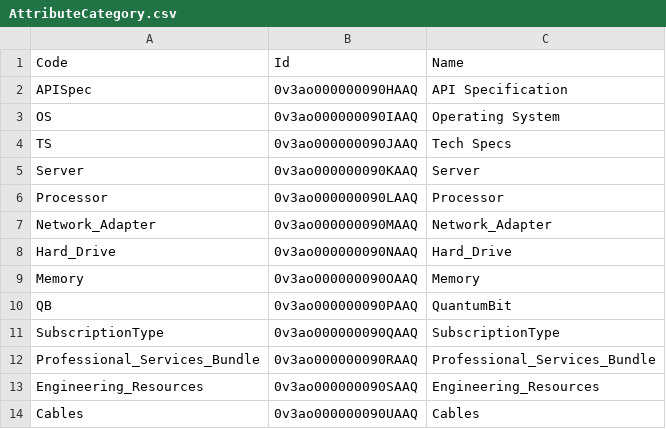
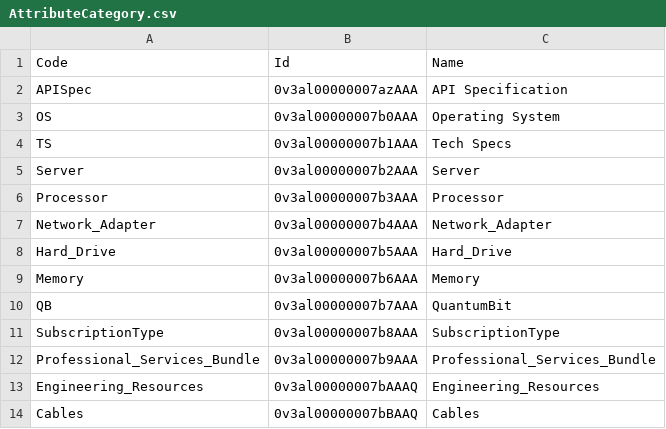
Before and after one commit to dgunaseelan/rlm-base, a CSV file: datasets/sfdmu/AttributeCategory.csv, drawn as a sheet.

```diff
--- a/datasets/sfdmu/AttributeCategory.csv
+++ b/datasets/sfdmu/AttributeCategory.csv
@@ -1,14 +1,14 @@
 Code,Id,Name
-APISpec,0v3ao000000090HAAQ,API Specification
-OS,0v3ao000000090IAAQ,Operating System
-TS,0v3ao000000090JAAQ,Tech Specs
-Server,0v3ao000000090KAAQ,Server
-Processor,0v3ao000000090LAAQ,Processor
-Network_Adapter,0v3ao000000090MAAQ,Network_Adapter
-Hard_Drive,0v3ao000000090NAAQ,Hard_Drive
-Memory,0v3ao000000090OAAQ,Memory
-QB,0v3ao000000090PAAQ,QuantumBit
-SubscriptionType,0v3ao000000090QAAQ,SubscriptionType
-Professional_Services_Bundle,0v3ao000000090RAAQ,Professional_Services_Bundle
-Engineering_Resources,0v3ao000000090SAAQ,Engineering_Resources
-Cables,0v3ao000000090UAAQ,Cables
+APISpec,0v3al00000007azAAA,API Specification
+OS,0v3al00000007b0AAA,Operating System
+TS,0v3al00000007b1AAA,Tech Specs
+Server,0v3al00000007b2AAA,Server
+Processor,0v3al00000007b3AAA,Processor
+Network_Adapter,0v3al00000007b4AAA,Network_Adapter
+Hard_Drive,0v3al00000007b5AAA,Hard_Drive
+Memory,0v3al00000007b6AAA,Memory
+QB,0v3al00000007b7AAA,QuantumBit
+SubscriptionType,0v3al00000007b8AAA,SubscriptionType
+Professional_Services_Bundle,0v3al00000007b9AAA,Professional_Services_Bundle
+Engineering_Resources,0v3al00000007bAAAQ,Engineering_Resources
+Cables,0v3al00000007bBAAQ,Cables
```
Also changed, not shown: datasets/sfdmu/AttributeAdjustmentCondition.csv, datasets/sfdmu/AttributeBasedAdjRule.csv, 20 other files.
